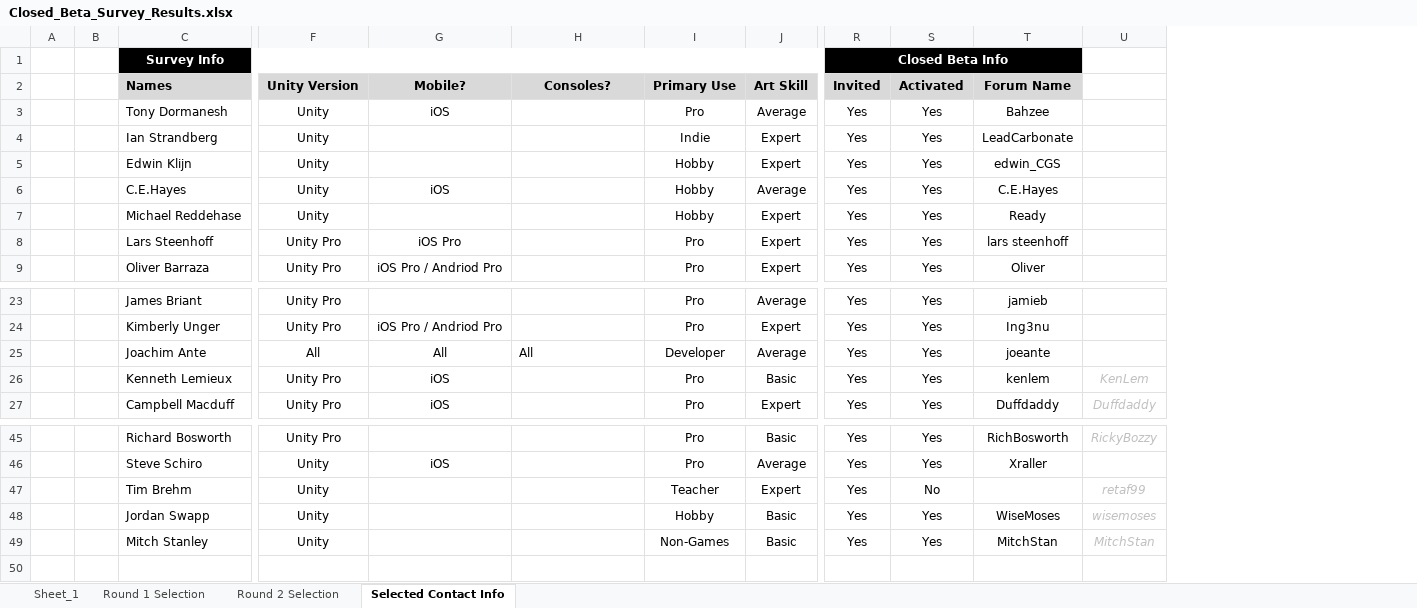
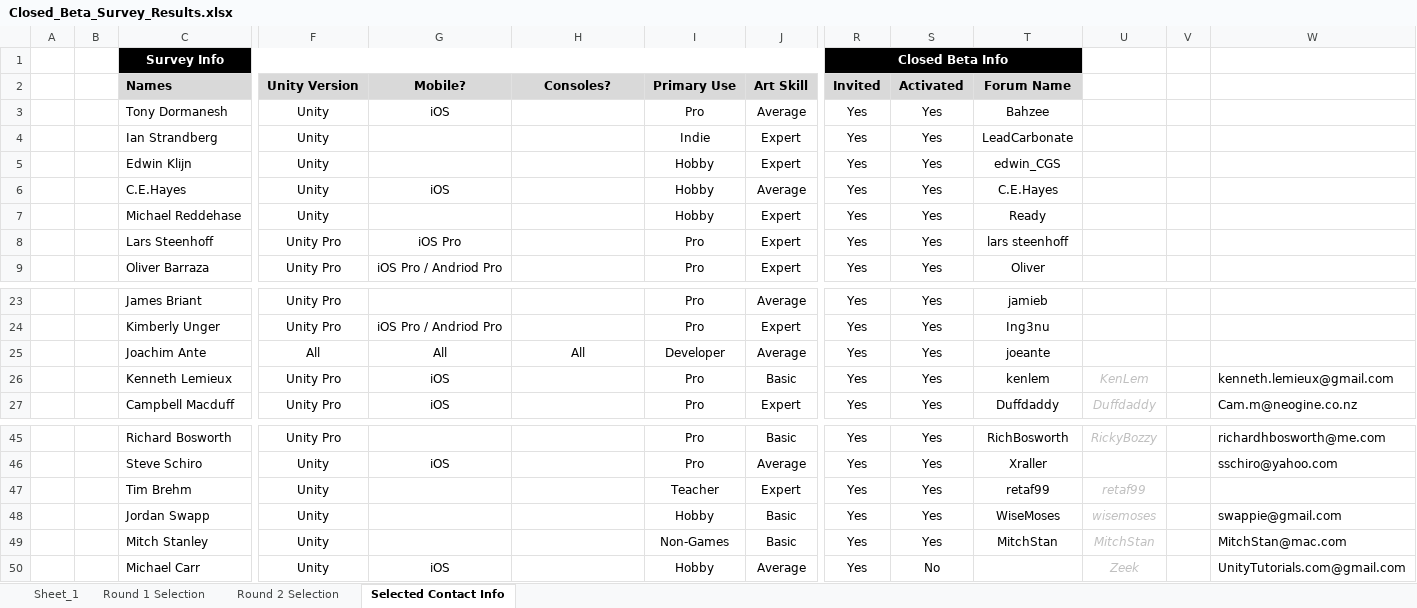
Before and after one commit to detoxstudios/uscript, an Excel workbook: uScript_Dev/Documents/Closed_Beta_Survey_Results.xlsx, sheet Selected Contact Info, drawn as a sheet; only a part is shown, gaps mark what is left out; values as stored, in another font and other column widths than the file's, no borders; rows hold the shown columns only; the diff names each change by its address in the sheet, - before the commit and + after, or states it on an @@ line.

Commit message:
Updated beta test spreadsheet
git-svn-id: https://www.detoxstudios.com/projectdepot/Development/Unity@587 b191eb17-2330-428c-a13f-159e02ee8e09

```diff
--- a/uScript_Dev/Documents/Closed_Beta_Survey_Results.xlsx (sheet Selected Contact Info)
+++ b/uScript_Dev/Documents/Closed_Beta_Survey_Results.xlsx (sheet Selected Contact Info)
+column V, empty
+column W, rows 26-27: kenneth.lemieux@gmail.com | Cam.m@neogine.co.nz; rows 45-49: richardhbosworth@me.com | sschiro@yahoo.com |  | swappie@gmail.com | MitchStan@mac.com
-H25 alignment: left
+H25 alignment: center
-S47 (Activated): No
+S47 (Activated): Yes
-T47 (Forum Name): (empty)
+T47 (Forum Name): retaf99
+row 50:  |  | Michael Carr | Unity | iOS |  | Hobby | Average | Yes | No |  | Zeek |  | UnityTutorials.com@gmail.com
```
